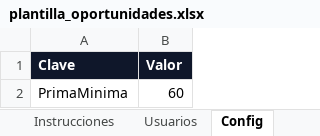
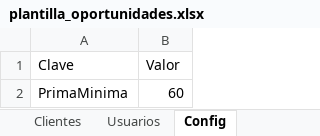
Before and after one commit to aberucastillo-max/Jarvis, an Excel workbook: plantilla_oportunidades.xlsx, sheet Config, drawn as a sheet; values as stored, in another font and other column widths than the file's, no borders; the diff names each change by its address in the sheet, - before the commit and + after, or states it on an @@ line.

```diff
--- a/plantilla_oportunidades.xlsx (sheet Config)
+++ b/plantilla_oportunidades.xlsx (sheet Config)
+sheet tab: Clientes
@@ A1:B1 fill: #0F172A → none, bold: on → off, text colour: #FFFFFF → black @@
```
Also changed, not shown: sheet Oportunidades, sheet Instrucciones, other sheet tabs, 4 other files.
